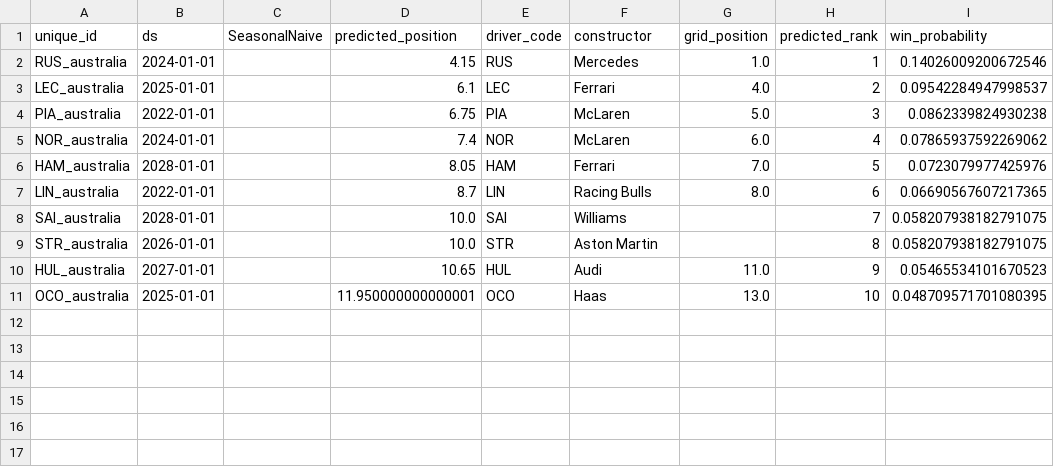
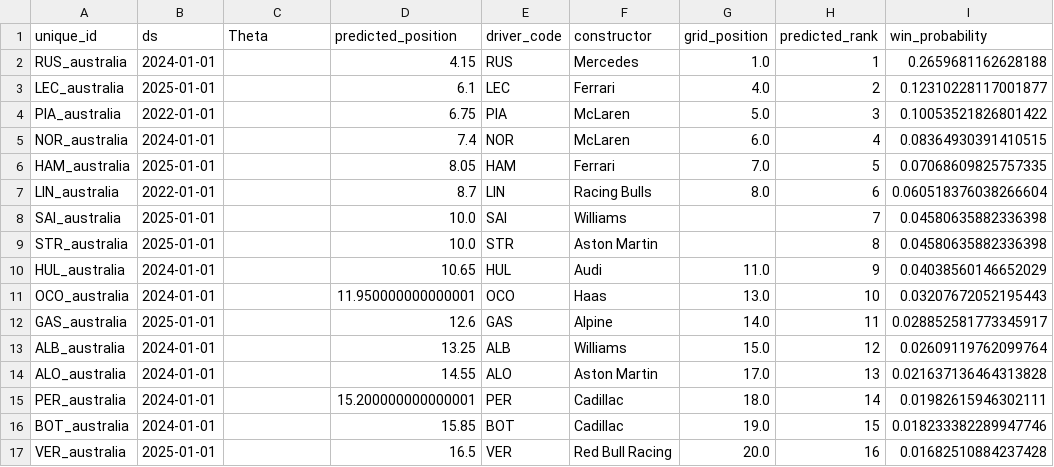
Before and after one commit to sebhgtz/timecopilot-f1-2026-forecast, a CSV file: reports/australia_2026/top10_qualifying.csv, drawn as a sheet.

```diff
--- a/reports/australia_2026/top10_qualifying.csv
+++ b/reports/australia_2026/top10_qualifying.csv
@@ -1,11 +1,17 @@
-unique_id,ds,SeasonalNaive,predicted_position,driver_code,constructor,grid_position,predicted_rank,win_probability
-RUS_australia,2024-01-01,,4.15,RUS,Mercedes,1.0,1,0.14026009200672546
-LEC_australia,2025-01-01,,6.1,LEC,Ferrari,4.0,2,0.09542284947998537
-PIA_australia,2022-01-01,,6.75,PIA,McLaren,5.0,3,0.0862339824930238
-NOR_australia,2024-01-01,,7.4,NOR,McLaren,6.0,4,0.07865937592269062
-HAM_australia,2028-01-01,,8.05,HAM,Ferrari,7.0,5,0.0723079977425976
-LIN_australia,2022-01-01,,8.7,LIN,Racing Bulls,8.0,6,0.06690567607217365
-SAI_australia,2028-01-01,,10.0,SAI,Williams,,7,0.058207938182791075
-STR_australia,2026-01-01,,10.0,STR,Aston Martin,,8,0.058207938182791075
-HUL_australia,2027-01-01,,10.65,HUL,Audi,11.0,9,0.05465534101670523
-OCO_australia,2025-01-01,,11.950000000000001,OCO,Haas,13.0,10,0.048709571701080395
+unique_id,ds,Theta,predicted_position,driver_code,constructor,grid_position,predicted_rank,win_probability
+RUS_australia,2024-01-01,,4.15,RUS,Mercedes,1.0,1,0.2659681162628188
+LEC_australia,2025-01-01,,6.1,LEC,Ferrari,4.0,2,0.12310228117001877
+PIA_australia,2022-01-01,,6.75,PIA,McLaren,5.0,3,0.10053521826801422
+NOR_australia,2024-01-01,,7.4,NOR,McLaren,6.0,4,0.08364930391410515
+HAM_australia,2025-01-01,,8.05,HAM,Ferrari,7.0,5,0.07068609825757335
+LIN_australia,2022-01-01,,8.7,LIN,Racing Bulls,8.0,6,0.060518376038266604
+SAI_australia,2025-01-01,,10.0,SAI,Williams,,7,0.04580635882336398
+STR_australia,2025-01-01,,10.0,STR,Aston Martin,,8,0.04580635882336398
+HUL_australia,2024-01-01,,10.65,HUL,Audi,11.0,9,0.04038560146652029
+OCO_australia,2024-01-01,,11.950000000000001,OCO,Haas,13.0,10,0.03207672052195443
+GAS_australia,2025-01-01,,12.6,GAS,Alpine,14.0,11,0.028852581773345917
+ALB_australia,2024-01-01,,13.25,ALB,Williams,15.0,12,0.02609119762099764
+ALO_australia,2024-01-01,,14.55,ALO,Aston Martin,17.0,13,0.021637136464313828
+PER_australia,2024-01-01,,15.200000000000001,PER,Cadillac,18.0,14,0.01982615946302111
+BOT_australia,2024-01-01,,15.85,BOT,Cadillac,19.0,15,0.018233382289947746
+VER_australia,2025-01-01,,16.5,VER,Red Bull Racing,20.0,16,0.01682510884237428
```
Also changed, not shown: reports/accuracy_log.csv, 24 other files.
